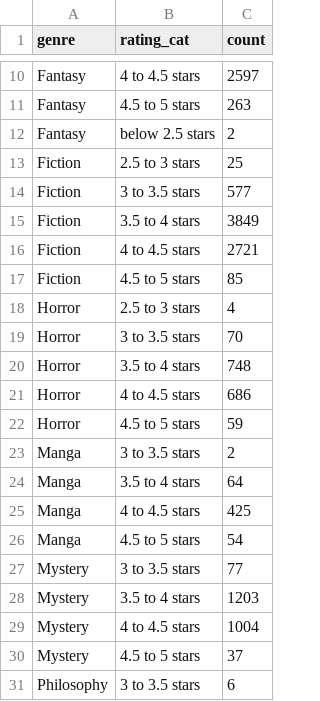
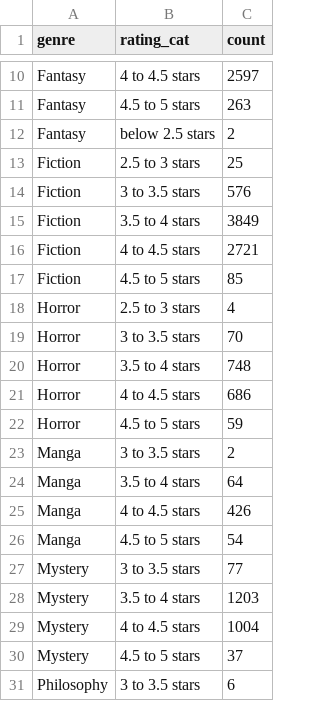
Before and after one commit to com-480-data-visualization/datavis-project-2022-team_philippe, a CSV file: website/data/biparite_ratings.csv, drawn as a sheet; only a part is shown, gaps mark what is left out.

```diff
--- a/website/data/biparite_ratings.csv
+++ b/website/data/biparite_ratings.csv
@@ -13,3 +13,3 @@ Fantasy,below 2.5 stars,2
 Fiction,2.5 to 3 stars,25
-Fiction,3 to 3.5 stars,577
+Fiction,3 to 3.5 stars,576
 Fiction,3.5 to 4 stars,3849
@@ -24,3 +24,3 @@ Manga,3 to 3.5 stars,2
 Manga,3.5 to 4 stars,64
-Manga,4 to 4.5 stars,425
+Manga,4 to 4.5 stars,426
 Manga,4.5 to 5 stars,54
```
Also changed, not shown: 2 other files.
